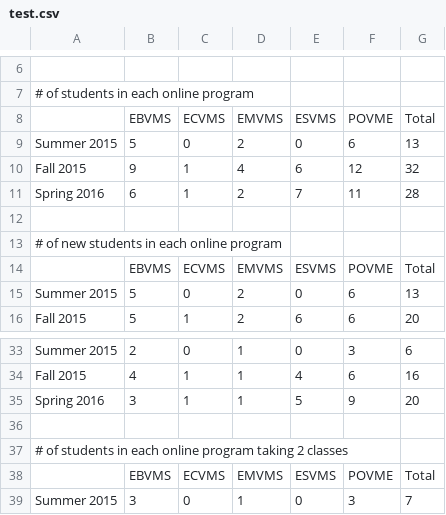
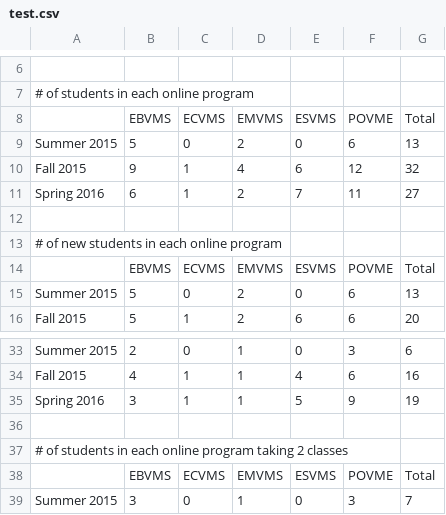
Before and after one commit to Grygon/OnlineEnrollmentDocs, a CSV file: test.csv, drawn as a sheet; only a part is shown, gaps mark what is left out; the diff covers the shown part only.

```diff
--- a/test.csv
+++ b/test.csv
@@ -10,3 +10,3 @@ Summer 2015,5,0,2,0,6,13
 Fall 2015,9,1,4,6,12,32
-Spring 2016,6,1,2,7,11,28
+Spring 2016,6,1,2,7,11,27
 ""
@@ -34,3 +34,3 @@ Summer 2015,2,0,1,0,3,6
 Fall 2015,4,1,1,4,6,16
-Spring 2016,3,1,1,5,9,20
+Spring 2016,3,1,1,5,9,19
 ""
```
Also changed, not shown: 22 added rows, 2 removed rows and 2 edited cells elsewhere in this file, 1 other file.
